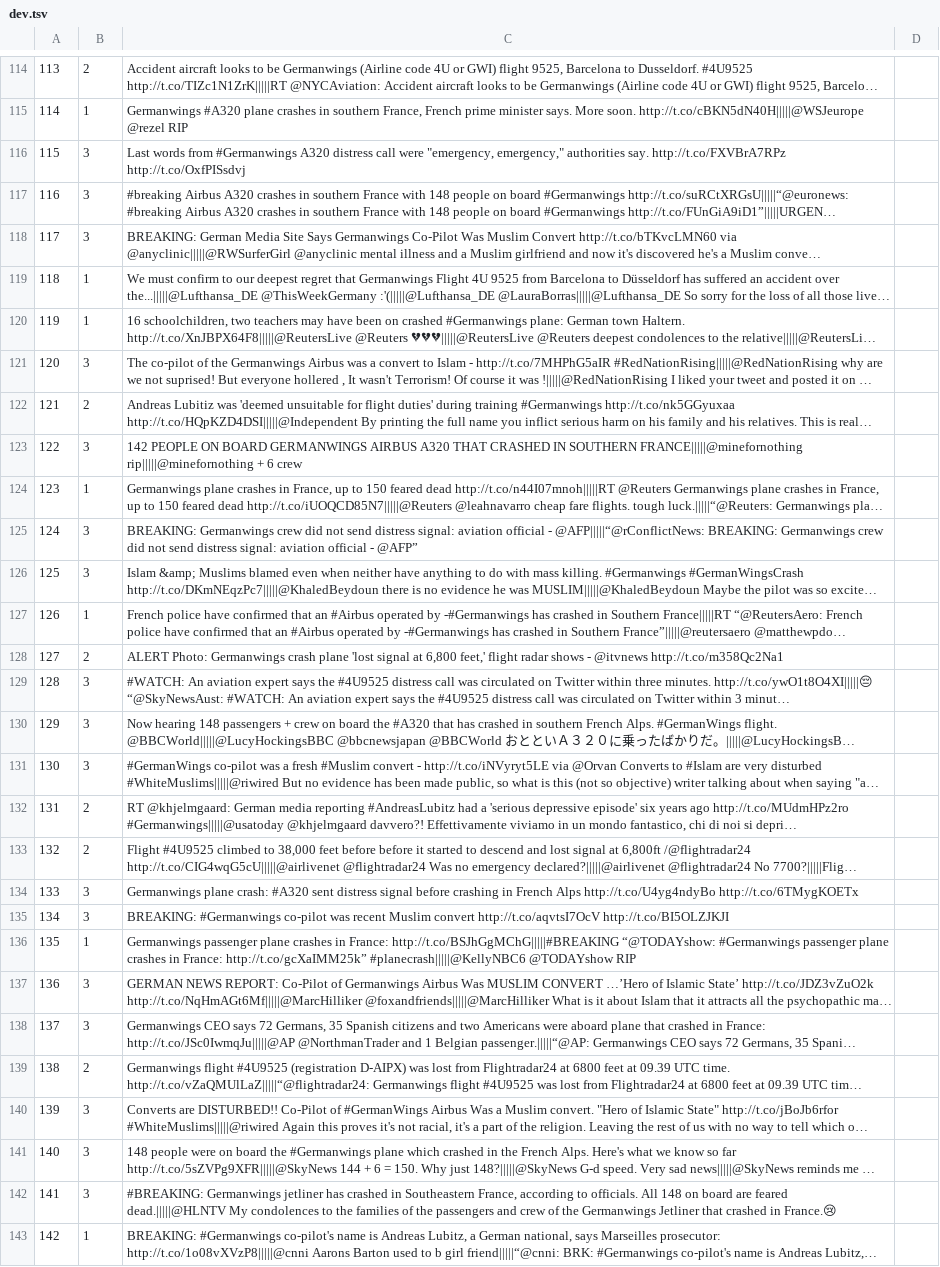
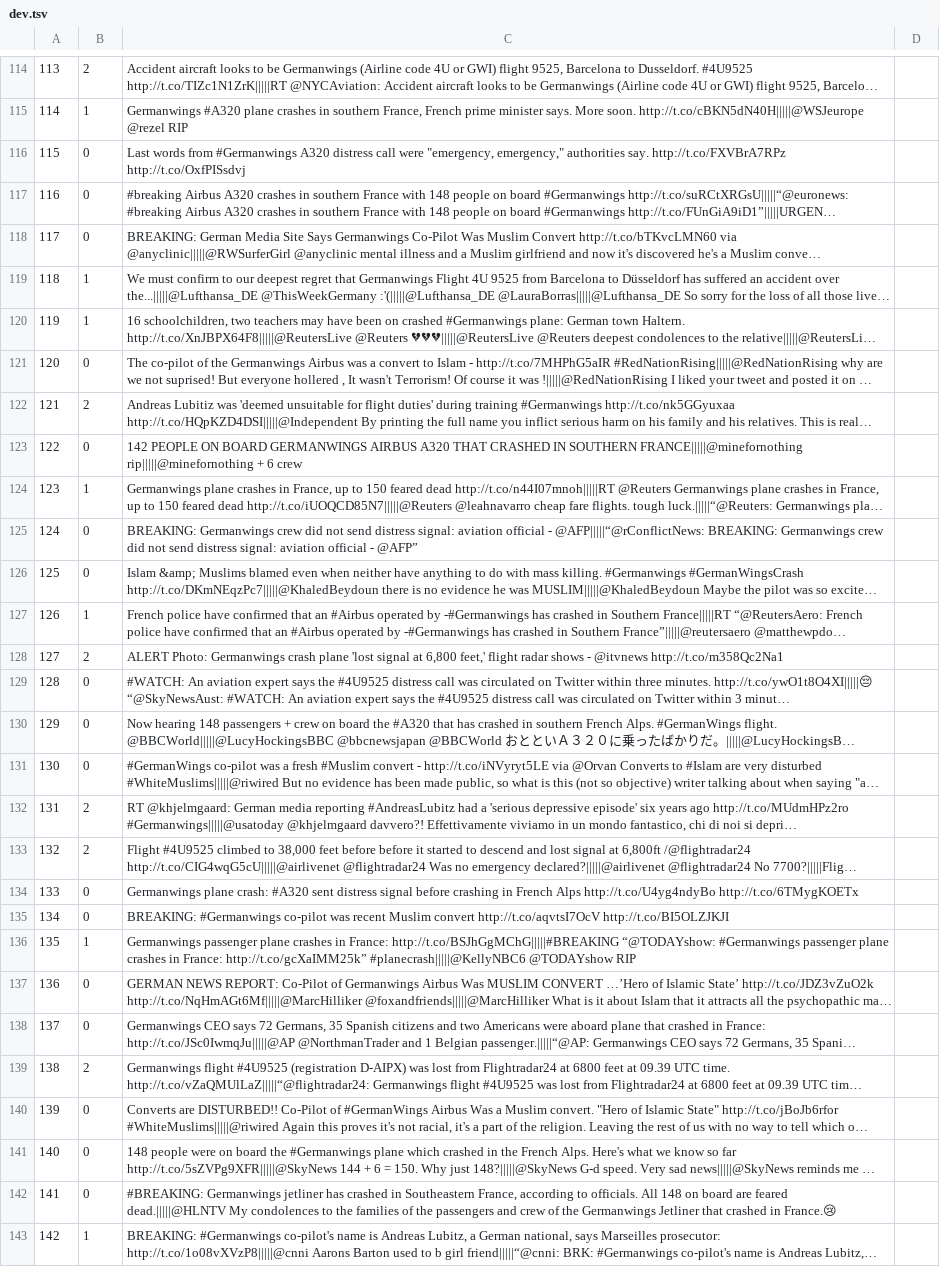
Before and after one commit to Social-AI-Studio/MUSCAT, a TSV file: DualHierarchicalTransformer/rumor_data/pheme4cls/split_3/dev.tsv, drawn as a sheet; only a part is shown, gaps mark what is left out; long unchanged cells end in …; the diff covers the shown part only; the diff names each change by its address in the sheet, - before the commit and + after, or states it on an @@ line.

```diff
--- a/DualHierarchicalTransformer/rumor_data/pheme4cls/split_3/dev.tsv
+++ b/DualHierarchicalTransformer/rumor_data/pheme4cls/split_3/dev.tsv
-B116:B118: 3
+B116:B118: 0
-B121: 3
+B121: 0
-B123: 3
+B123: 0
-B125:B126: 3
+B125:B126: 0
-B129:B131: 3
+B129:B131: 0
-B134:B135: 3
+B134:B135: 0
-B137:B138: 3
+B137:B138: 0
-B140:B142: 3
+B140:B142: 0
```
Also changed, not shown: 94 edited cells elsewhere in this file, DualHierarchicalTransformer/rumor_data/pheme4cls/split_0/dev.tsv, DualHierarchicalTransformer/rumor_data/pheme4cls/split_3/test.tsv, 14 other files.
